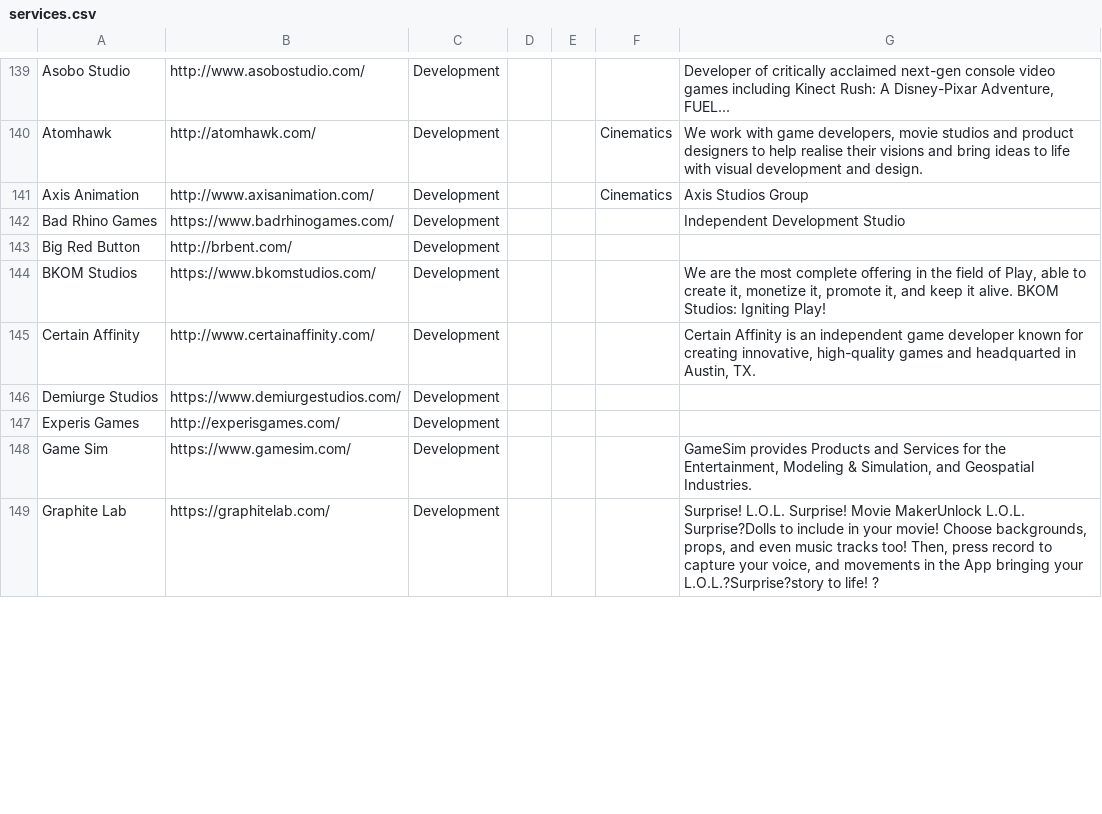
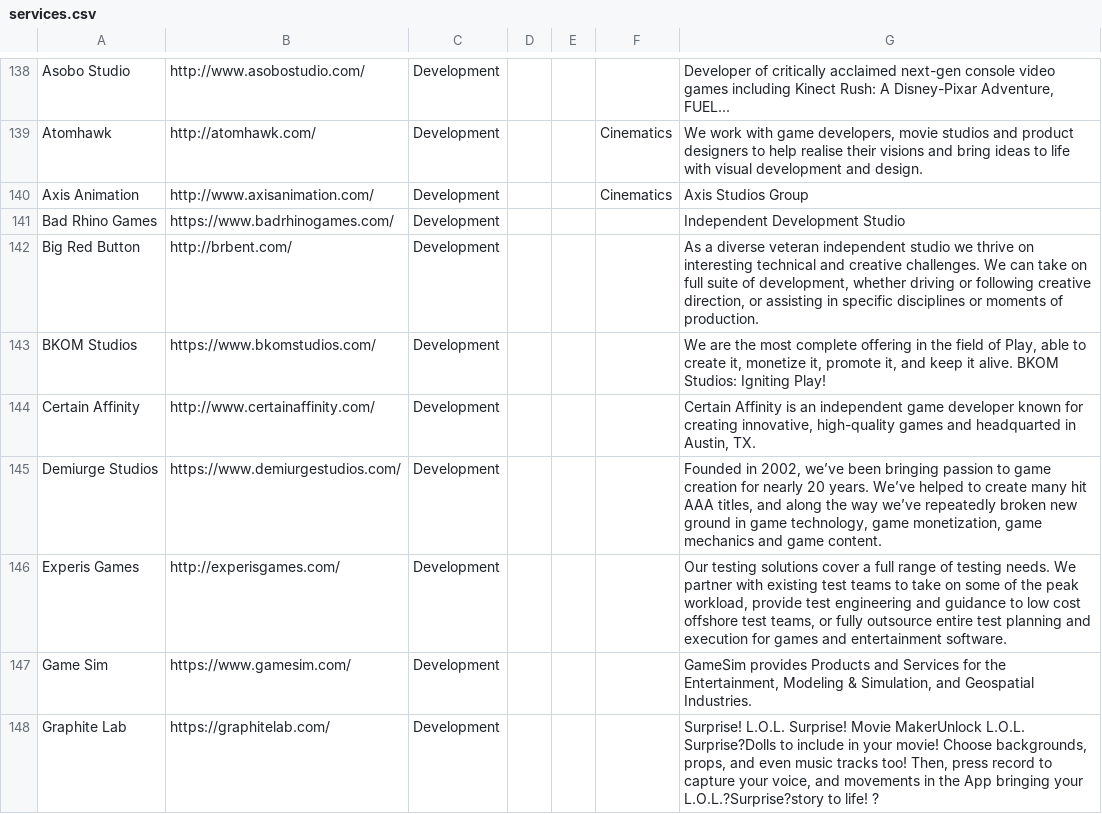
Before and after one commit to jackmelcher/gamedevelop.io, a CSV file: csv/services.csv, drawn as a sheet; only a part is shown, gaps mark what is left out; the diff covers the shown part only.

```diff
--- a/csv/services.csv
+++ b/csv/services.csv
@@ -142,7 +141,7 @@ Axis Animation,http://www.axisanimation.com/,Development,,,Cinematics,Axis Studi
 Bad Rhino Games,https://www.badrhinogames.com/,Development,,,,Independent Development Studio
-Big Red Button,http://brbent.com/,Development,,,,
+Big Red Button,http://brbent.com/,Development,,,,"As a diverse veteran independent studio we thrive on interesting technical and creative challenges. We can take on full suite of development, whether driving or following creative direction, or assisting in specific disciplines or moments of production."
 BKOM Studios,https://www.bkomstudios.com/,Development,,,,"We are the most complete offering in the field of Play, able to create it, monetize it, promote it, and keep it alive. BKOM Studios: Igniting Play!"
 Certain Affinity,http://www.certainaffinity.com/,Development,,,,"Certain Affinity is an independent game developer known for creating innovative, high-quality games and headquarted in Austin, TX."
-Demiurge Studios,https://www.demiurgestudios.com/,Development,,,,
-Experis Games,http://experisgames.com/,Development,,,,
+Demiurge Studios,https://www.demiurgestudios.com/,Development,,,,"Founded in 2002, we’ve been bringing passion to game creation for nearly 20 years. We’ve helped to create many hit AAA titles, and along the way we’ve repeatedly broken new ground in game technology, game monetization, game mechanics and game content."
+Experis Games,http://experisgames.com/,Development,,,,"Our testing solutions cover a full range of testing needs. We partner with existing test teams to take on some of the peak workload, provide test engineering and guidance to low cost offshore test teams, or fully outsource entire test planning and execution for games and entertainment software."
 Game Sim,https://www.gamesim.com/,Development,,,,"GameSim provides Products and Services for the Entertainment, Modeling & Simulation, and Geospatial Industries."
```
Also changed, not shown: 3 removed rows and 29 edited cells elsewhere in this file, csv/3d.csv, 2 other files.
